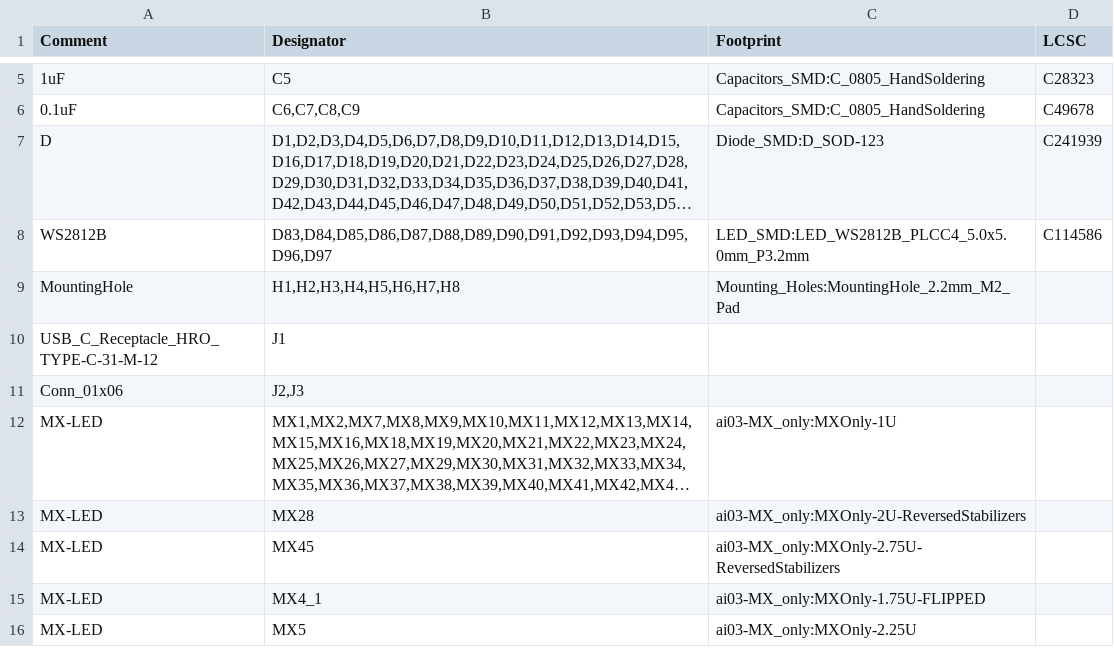
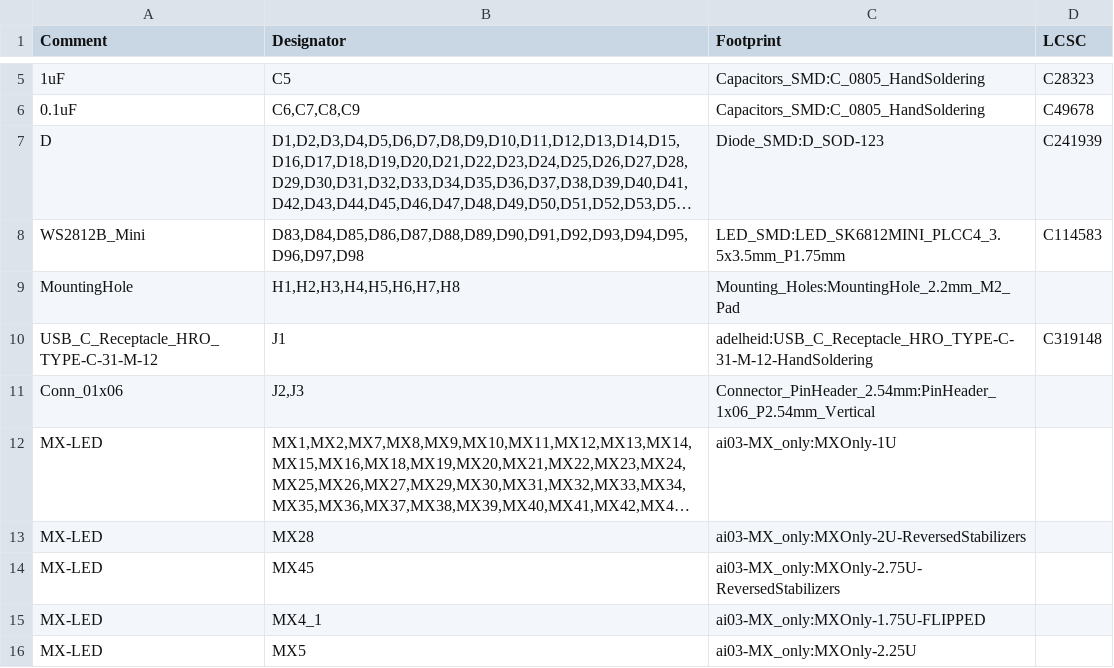
Before and after one commit to BEmbedded/adelheid-type-c, a CSV file: pcb/adelheid.csv, drawn as a sheet; only a part is shown, gaps mark what is left out; long unchanged cells end in …; the diff names each change by its address in the sheet, - before the commit and + after, or states it on an @@ line.

```diff
--- a/pcb/adelheid.csv
+++ b/pcb/adelheid.csv
-A8 (Comment): WS2812B
+A8 (Comment): WS2812B_Mini
-B8 (Designator): D83,D84,D85,D86,D87,D88,D89,D90,D91,D92,D93,D94,D95,D96,D97
+B8 (Designator): D83,D84,D85,D86,D87,D88,D89,D90,D91,D92,D93,D94,D95,D96,D97,D98
-C8 (Footprint): LED_SMD:LED_WS2812B_PLCC4_5.0x5.0mm_P3.2mm
+C8 (Footprint): LED_SMD:LED_SK6812MINI_PLCC4_3.5x3.5mm_P1.75mm
-D8 (LCSC): C114586
+D8 (LCSC): C114583
-C10 (Footprint): (empty)
+C10 (Footprint): adelheid:USB_C_Receptacle_HRO_TYPE-C-31-M-12-HandSoldering
-D10 (LCSC): (empty)
+D10 (LCSC): C319148
-C11 (Footprint): (empty)
+C11 (Footprint): Connector_PinHeader_2.54mm:PinHeader_1x06_P2.54mm_Vertical
```
Also changed, not shown: 17 other files.
